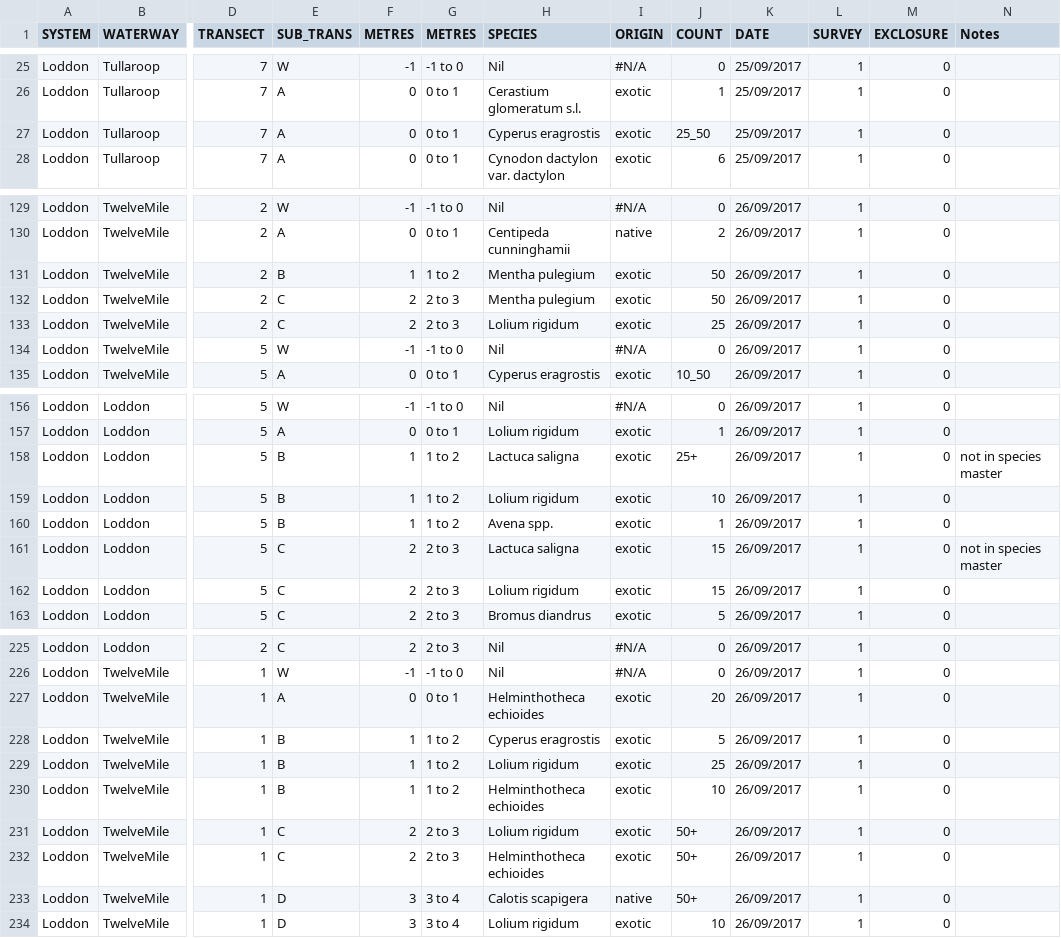
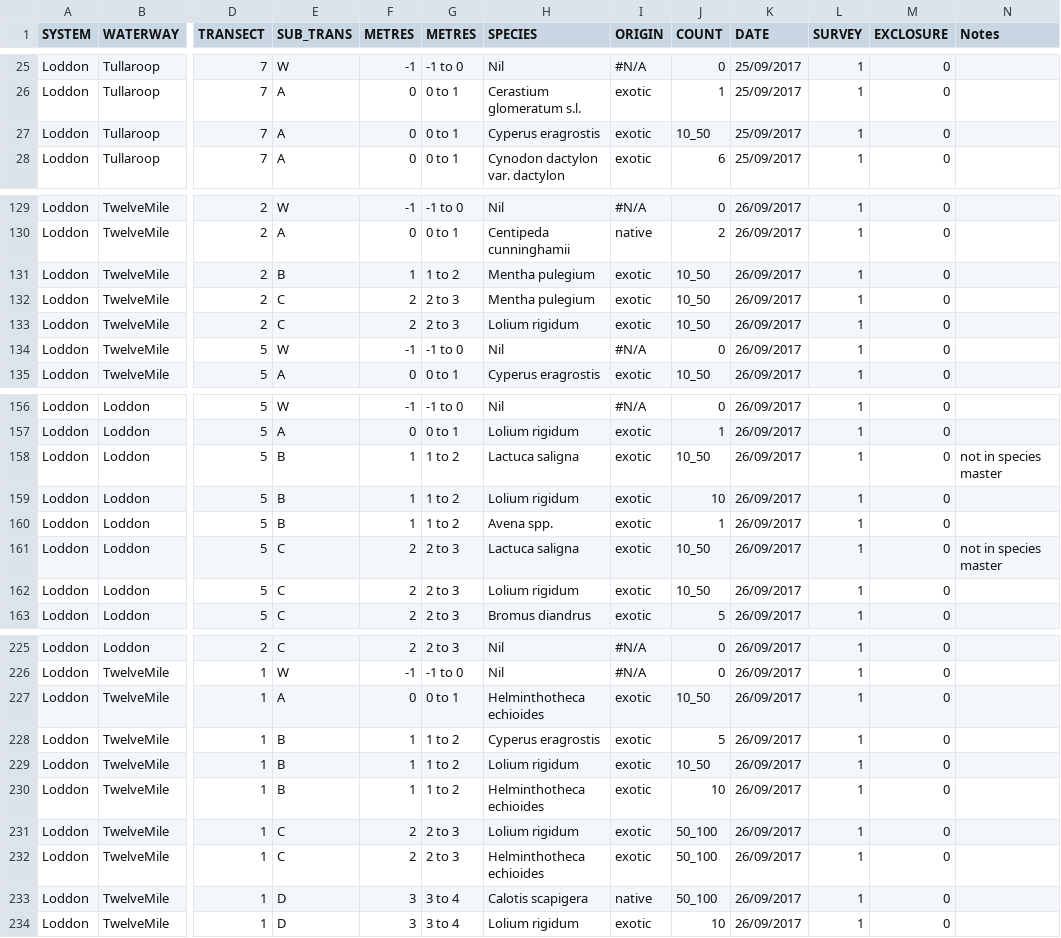
Before and after one commit to egouldo/VEFMAP_VEG_Stage6, a CSV file: data/raw_data/veg_data/VEFMAPS6_Loddon_2017_2018_Recruits.csv, drawn as a sheet; only a part is shown, gaps mark what is left out; the diff covers the shown part only; the diff names each change by its address in the sheet, - before the commit and + after, or states it on an @@ line.

Commit message:
Updates to count categories for consistency Loddon recruits #14

```diff
--- a/data/raw_data/veg_data/VEFMAPS6_Loddon_2017_2018_Recruits.csv
+++ b/data/raw_data/veg_data/VEFMAPS6_Loddon_2017_2018_Recruits.csv
-J27 (COUNT): 25_50
+J27 (COUNT): 10_50
-J131:J132 (COUNT): 50
+J131:J132 (COUNT): 10_50
-J133 (COUNT): 25
+J133 (COUNT): 10_50
-J158 (COUNT): 25+
+J158 (COUNT): 10_50
-J161:J162 (COUNT): 15
+J161:J162 (COUNT): 10_50
-J227 (COUNT): 20
+J227 (COUNT): 10_50
-J229 (COUNT): 25
+J229 (COUNT): 10_50
-J231:J233 (COUNT): 50+
+J231:J233 (COUNT): 50_100
```
Also changed, not shown: 7 edited cells elsewhere in this file.
